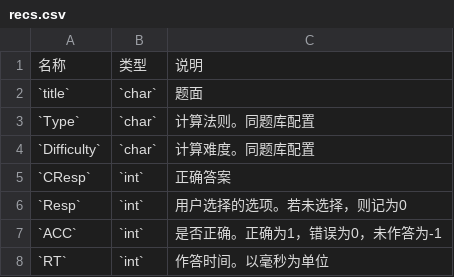
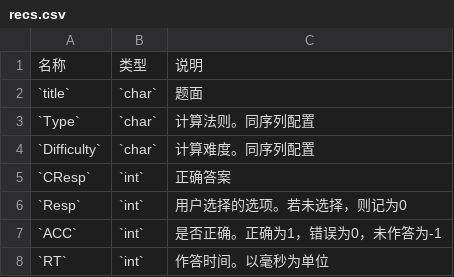
Before and after one commit to iquizoo/docs, a CSV file: data/config/calculator/recs.csv, drawn as a sheet.

```diff
--- a/data/config/calculator/recs.csv
+++ b/data/config/calculator/recs.csv
@@ -2,4 +2,4 @@
 `title`,`char`,题面
-`Type`,`char`,计算法则。同题库配置
-`Difficulty`,`char`,计算难度。同题库配置
+`Type`,`char`,计算法则。同序列配置
+`Difficulty`,`char`,计算难度。同序列配置
 `CResp`,`int`,正确答案
```
Also changed, not shown: static/seq/calculator/itembank.csv, 7 other files.
